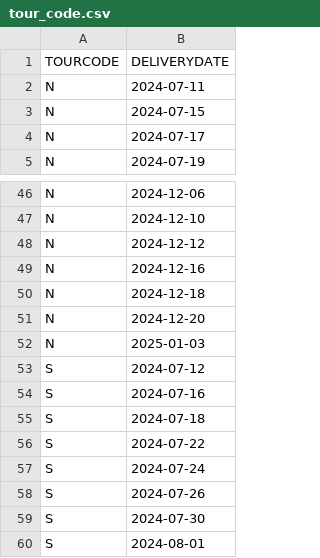
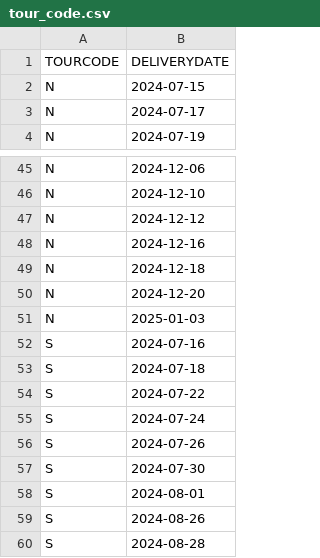
Before and after one commit to InformatiqueARBA/ArbaConnect, a CSV file: public/csv/tour_code/tour_code.csv, drawn as a sheet; only a part is shown, gaps mark what is left out; the shorter side is filled out with more unchanged rows.

```diff
--- a/public/csv/tour_code/tour_code.csv
+++ b/public/csv/tour_code/tour_code.csv
@@ -1,3 +1,2 @@
 TOURCODE;DELIVERYDATE
-N;2024-07-11
 N;2024-07-15
@@ -52,3 +51,2 @@ N;2024-12-20
 N;2025-01-03
-S;2024-07-12
 S;2024-07-16
```
Also changed, not shown: 10 other files.
